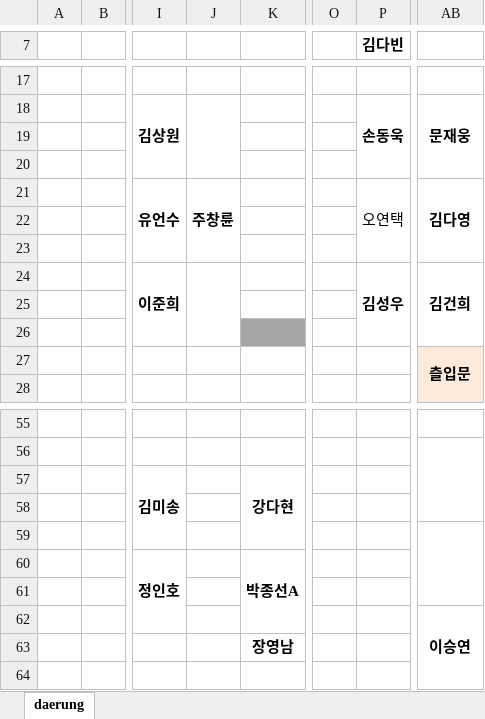
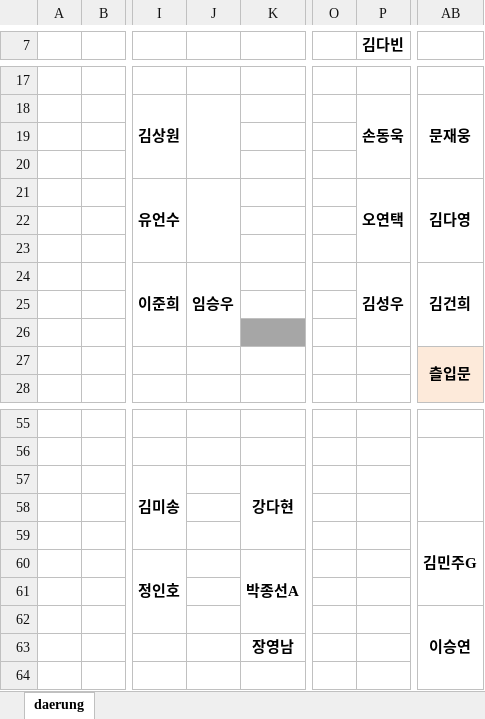
Before and after one commit to Cowave-Office/office-map, an Excel workbook: daerung.xlsx, sheet daerung, drawn as a sheet; only a part is shown, gaps mark what is left out; values as stored, in another font and other column widths than the file's, no borders; the diff names each change by its address in the sheet, - before the commit and + after, or states it on an @@ line.

```diff
--- a/daerung.xlsx (sheet daerung)
+++ b/daerung.xlsx (sheet daerung)
-J21: 주창륜
+J21: (empty)
-P21 bold: off
+P21 bold: on
-J24: (empty)
+J24: 임승우
-AB59: (empty)
+AB59: 김민주G
```
Also changed, not shown: dk17.xlsx, dk18.xlsx, 3 other files.
